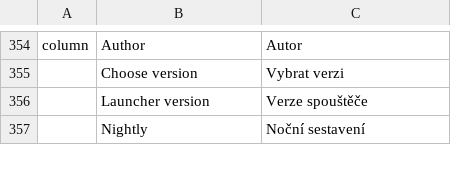
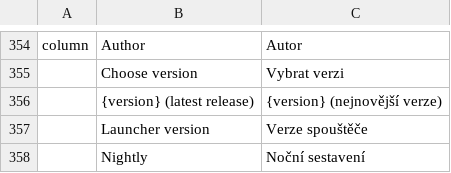
Before and after one commit to AlbertYm/craft-launcher, a TSV file: crates/ui-egui/src/i18n/cs.tsv, drawn as a sheet; only a part is shown, gaps mark what is left out; the diff names each change by its address in the sheet, - before the commit and + after, or states it on an @@ line.

```diff
--- a/crates/ui-egui/src/i18n/cs.tsv
+++ b/crates/ui-egui/src/i18n/cs.tsv
+row 356:  | {version} (latest release) | {version} (nejnovější verze)
```
Also changed, not shown: crates/ui-egui/src/i18n/fr.tsv, crates/ui-egui/src/i18n/hu.tsv, 9 other files.
